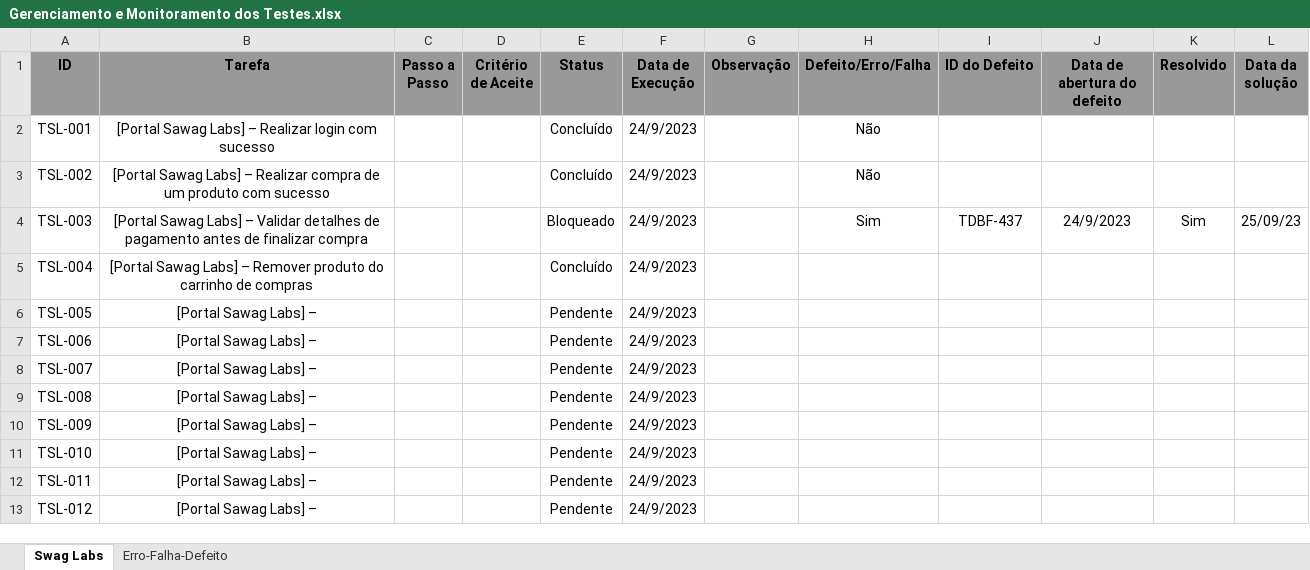
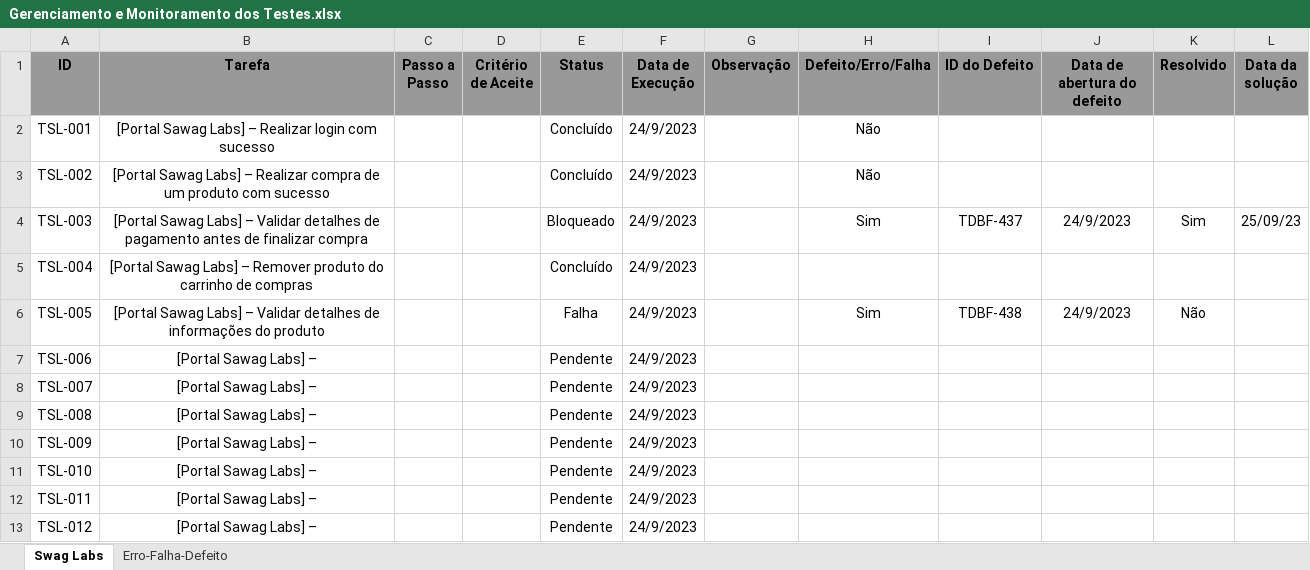
Before and after one commit to tiagofreitassp/automacao-swaglabs-java-web, an Excel workbook: arquivos/Gestão de Testes/Gerenciamento e Monitoramento dos Testes.xlsx, sheet Swag Labs, drawn as a sheet; only a part is shown; values as stored, in another font and other column widths than the file's, no borders; the diff names each change by its address in the sheet, - before the commit and + after, or states it on an @@ line.

```diff
--- a/arquivos/Gestão de Testes/Gerenciamento e Monitoramento dos Testes.xlsx (sheet Swag Labs)
+++ b/arquivos/Gestão de Testes/Gerenciamento e Monitoramento dos Testes.xlsx (sheet Swag Labs)
-B6 (Tarefa): [Portal Sawag Labs] –
+B6 (Tarefa): [Portal Sawag Labs] – Validar detalhes de informações do produto
-E6 (Status): Pendente
+E6 (Status): Falha
-H6 (Defeito/Erro/Falha): (empty)
+H6 (Defeito/Erro/Falha): Sim
-I6 (ID do Defeito): (empty)
+I6 (ID do Defeito): TDBF-438
-J6 (Data de abertura do defeito): (empty)
+J6 (Data de abertura do defeito): 24/9/2023
-K6 (Resolvido): (empty)
+K6 (Resolvido): Não
```
Also changed, not shown: sheet Erro-Falha-Defeito, 2 other files.
